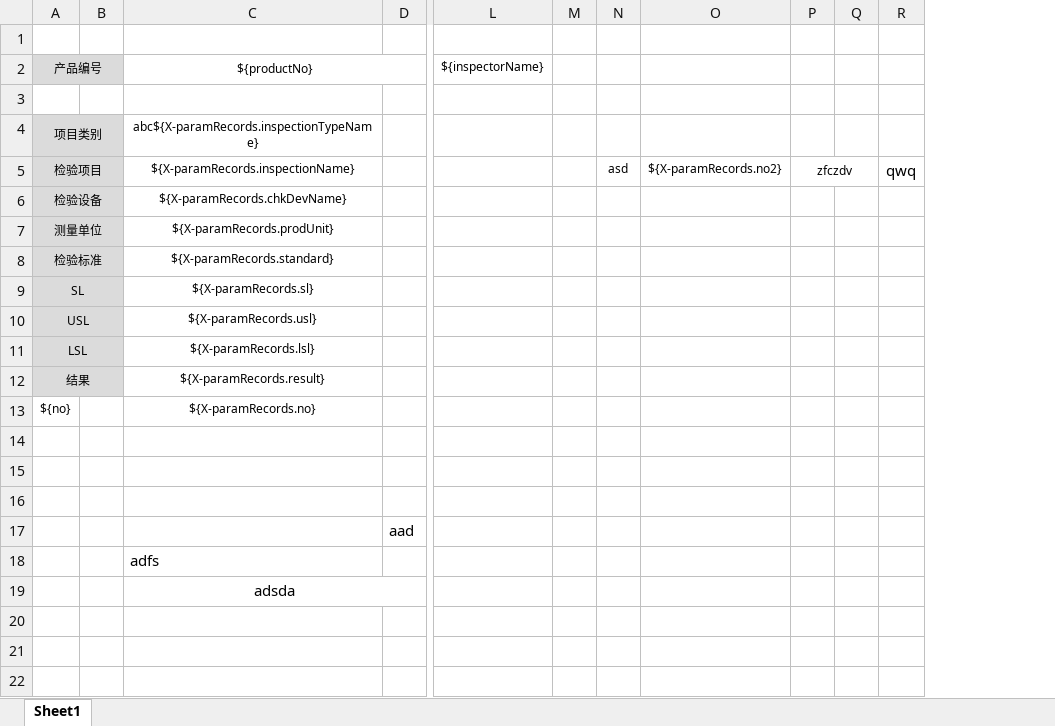
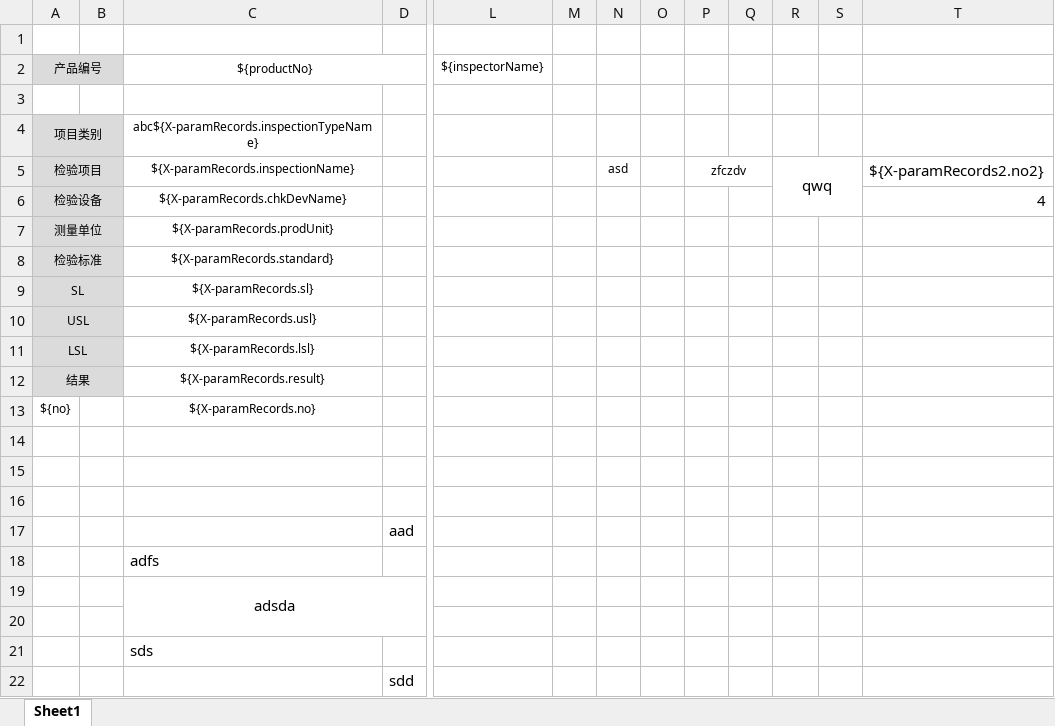
Before and after one commit to YinMingBin/Utils, an Excel workbook: src/main/java/excel/test.xlsx, sheet Sheet1, drawn as a sheet; only a part is shown, gaps mark what is left out; values as stored, in another font and other column widths than the file's, no borders; conditional formats not drawn; removed rows and columns are numbered as before the commit, all else as after; rows hold the shown columns only; the diff names each change by its address in the sheet, - before the commit and + after, or states it on an @@ line.

```diff
--- a/src/main/java/excel/test.xlsx (sheet Sheet1)
+++ b/src/main/java/excel/test.xlsx (sheet Sheet1)
-column O, row 5: ${X-paramRecords.no2}
+column O, empty
+column S, empty
+column T, rows 5-6: ${X-paramRecords2.no2} | 4
+R5:S6 merged
+row 20: (empty)
+row 21:  |  | sds
+row 22:  |  |  | sdd
```
Also changed, not shown: 1 other file.
